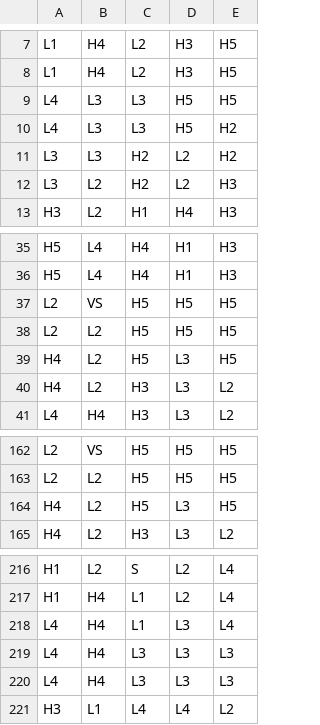
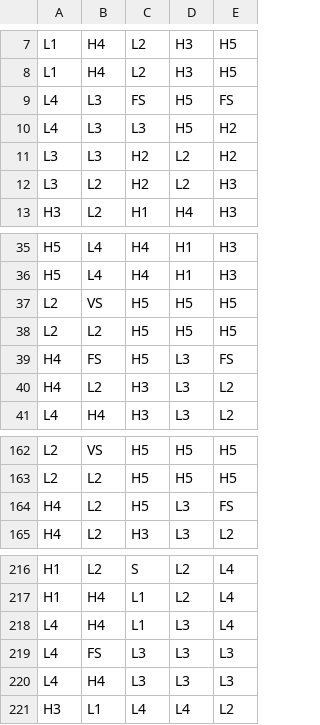
Before and after one commit to prielgaier/math-sdk, a CSV file: games/duel_at_dawn/reels/BR0.csv, drawn as a sheet; only a part is shown, gaps mark what is left out.

Commit message:
Re-enable force free game in game configuration after fixing FR1.csv; add retry limit to force special board logic to prevent infinite loops; implement timeout for simulation runs to handle potential hangs.

```diff
--- a/games/duel_at_dawn/reels/BR0.csv
+++ b/games/duel_at_dawn/reels/BR0.csv
@@ -8,3 +8,3 @@ L1,H4,L2,H3,H5
 L1,H4,L2,H3,H5
-L4,L3,L3,H5,H5
+L4,L3,FS,H5,FS
 L4,L3,L3,H5,H2
@@ -38,3 +38,3 @@ L2,VS,H5,H5,H5
 L2,L2,H5,H5,H5
-H4,L2,H5,L3,H5
+H4,FS,H5,L3,FS
 H4,L2,H3,L3,L2
@@ -163,3 +163,3 @@ L2,VS,H5,H5,H5
 L2,L2,H5,H5,H5
-H4,L2,H5,L3,H5
+H4,L2,H5,L3,FS
 H4,L2,H3,L3,L2
@@ -218,3 +218,3 @@ H1,H4,L1,L2,L4
 L4,H4,L1,L3,L4
-L4,H4,L3,L3,L3
+L4,FS,L3,L3,L3
 L4,H4,L3,L3,L3
```
Also changed, not shown: games/duel_at_dawn/reels/FR1.csv, 6 other files.
